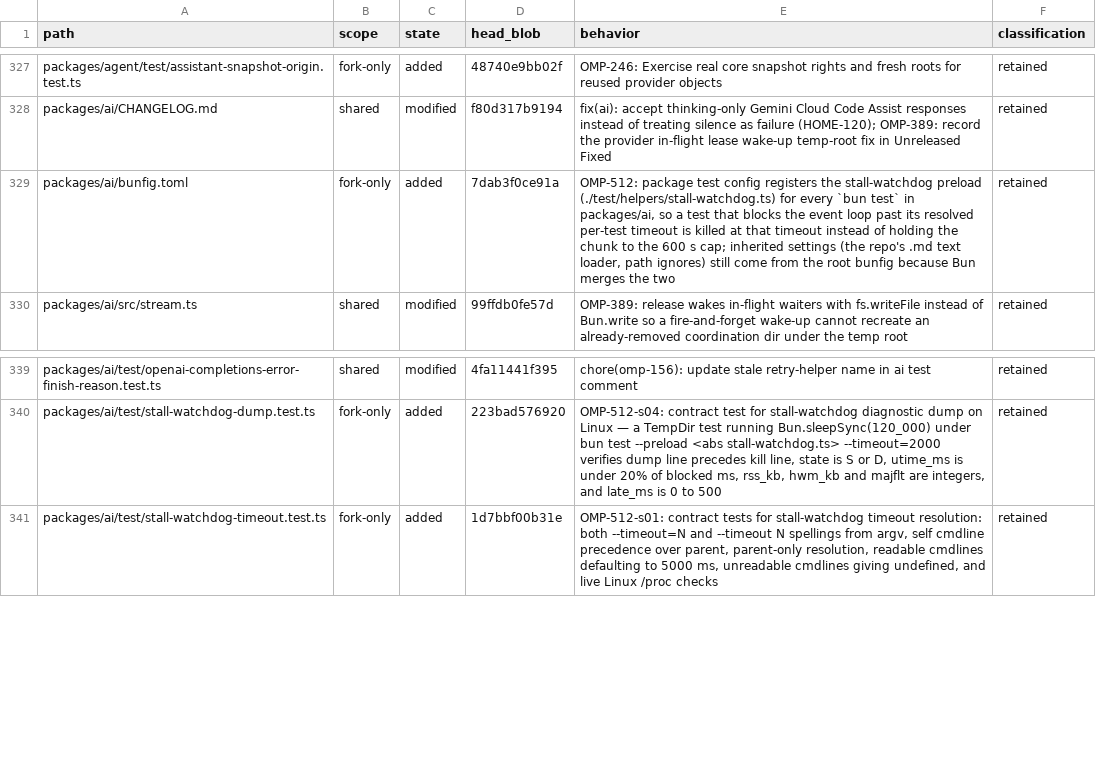
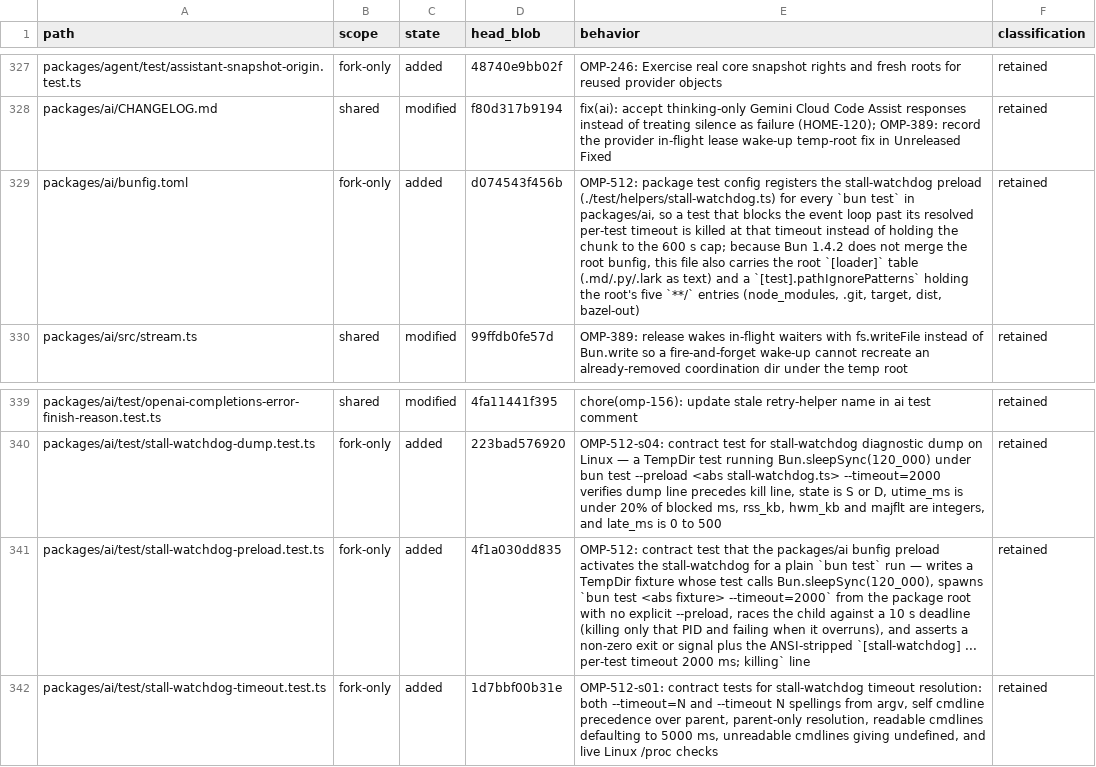
Before and after one commit to theturtlecsz/oh-my-pi, a TSV file: docs/upstream-fork-inventory.tsv, drawn as a sheet; only a part is shown, gaps mark what is left out.

Commit message:
OMP-512-s06-s01: carry loader+ignores into packages/ai bunfig and prove preload watchdog activation

```diff
--- a/docs/upstream-fork-inventory.tsv
+++ b/docs/upstream-fork-inventory.tsv
@@ -328,3 +328,3 @@ packages/agent/test/assistant-snapshot-origin.test.ts	fork-only	added	48740e9bb0
 packages/ai/CHANGELOG.md	shared	modified	f80d317b9194	fix(ai): accept thinking-only Gemini Cloud Code Assist responses instead of treating silence as failure (HOME-120); OMP-389: record the provider in-flight lease wake-up temp-root fix in Unreleased Fixed	retained
-packages/ai/bunfig.toml	fork-only	added	7dab3f0ce91a	OMP-512: package test config registers the stall-watchdog preload (./test/helpers/stall-watchdog.ts) for every `bun test` in packages/ai, so a test that blocks the event loop past its resolved per-test timeout is killed at that timeout instead of holding the chunk to the 600 s cap; inherited settings (the repo's .md text loader, path ignores) still come from the root bunfig because Bun merges the two	retained
+packages/ai/bunfig.toml	fork-only	added	d074543f456b	OMP-512: package test config registers the stall-watchdog preload (./test/helpers/stall-watchdog.ts) for every `bun test` in packages/ai, so a test that blocks the event loop past its resolved per-test timeout is killed at that timeout instead of holding the chunk to the 600 s cap; because Bun 1.4.2 does not merge the root bunfig, this file also carries the root `[loader]` table (.md/.py/.lark as text) and a `[test].pathIgnorePatterns` holding the root's five `**/` entries (node_modules, .git, target, dist, bazel-out)	retained
 packages/ai/src/stream.ts	shared	modified	99ffdb0fe57d	OMP-389: release wakes in-flight waiters with fs.writeFile instead of Bun.write so a fire-and-forget wake-up cannot recreate an already-removed coordination dir under the temp root	retained
@@ -340,2 +340,3 @@ packages/ai/test/openai-completions-error-finish-reason.test.ts	shared	modified
 packages/ai/test/stall-watchdog-dump.test.ts	fork-only	added	223bad576920	OMP-512-s04: contract test for stall-watchdog diagnostic dump on Linux — a TempDir test running Bun.sleepSync(120_000) under bun test --preload <abs stall-watchdog.ts> --timeout=2000 verifies dump line precedes kill line, state is S or D, utime_ms is under 20% of blocked ms, rss_kb, hwm_kb and majflt are integers, and late_ms is 0 to 500	retained
+packages/ai/test/stall-watchdog-preload.test.ts	fork-only	added	4f1a030dd835	OMP-512: contract test that the packages/ai bunfig preload activates the stall-watchdog for a plain `bun test` run — writes a TempDir fixture whose test calls Bun.sleepSync(120_000), spawns `bun test <abs fixture> --timeout=2000` from the package root with no explicit --preload, races the child against a 10 s deadline (killing only that PID and failing when it overruns), and asserts a non-zero exit or signal plus the ANSI-stripped `[stall-watchdog] ... per-test timeout 2000 ms; killing` line	retained
 packages/ai/test/stall-watchdog-timeout.test.ts	fork-only	added	1d7bbf00b31e	OMP-512-s01: contract tests for stall-watchdog timeout resolution: both --timeout=N and --timeout N spellings from argv, self cmdline precedence over parent, parent-only resolution, readable cmdlines defaulting to 5000 ms, unreadable cmdlines giving undefined, and live Linux /proc checks	retained
```
Also changed, not shown: 2 other files.
